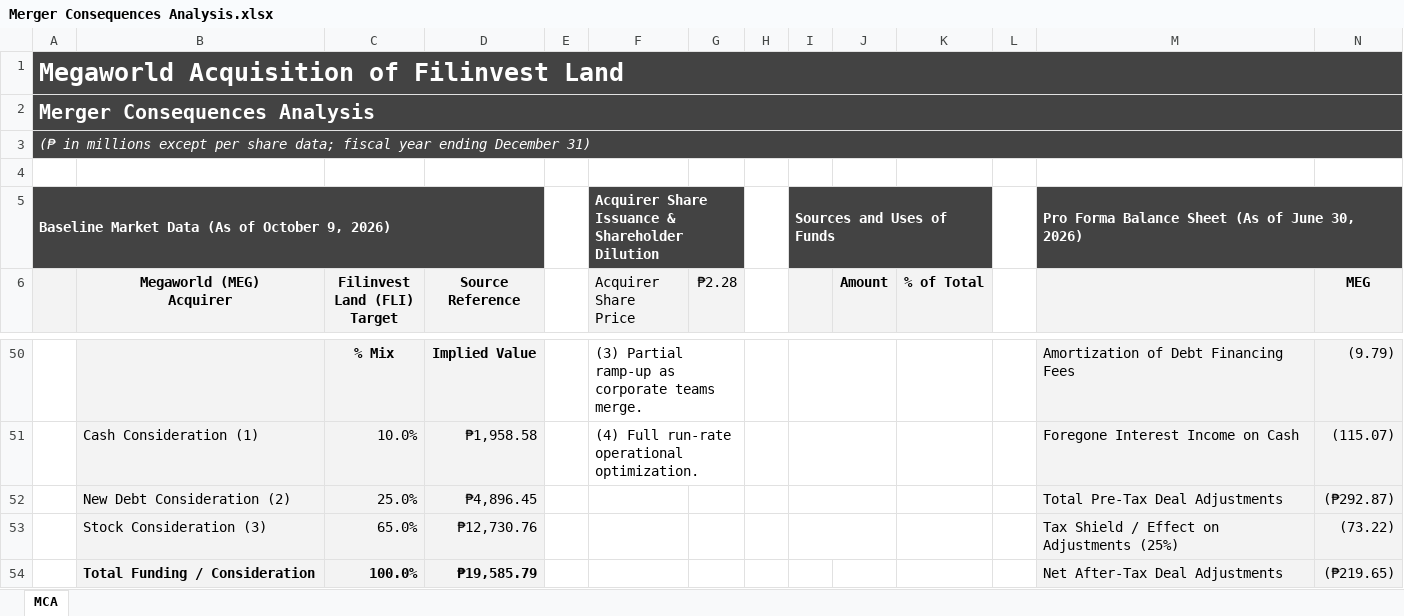
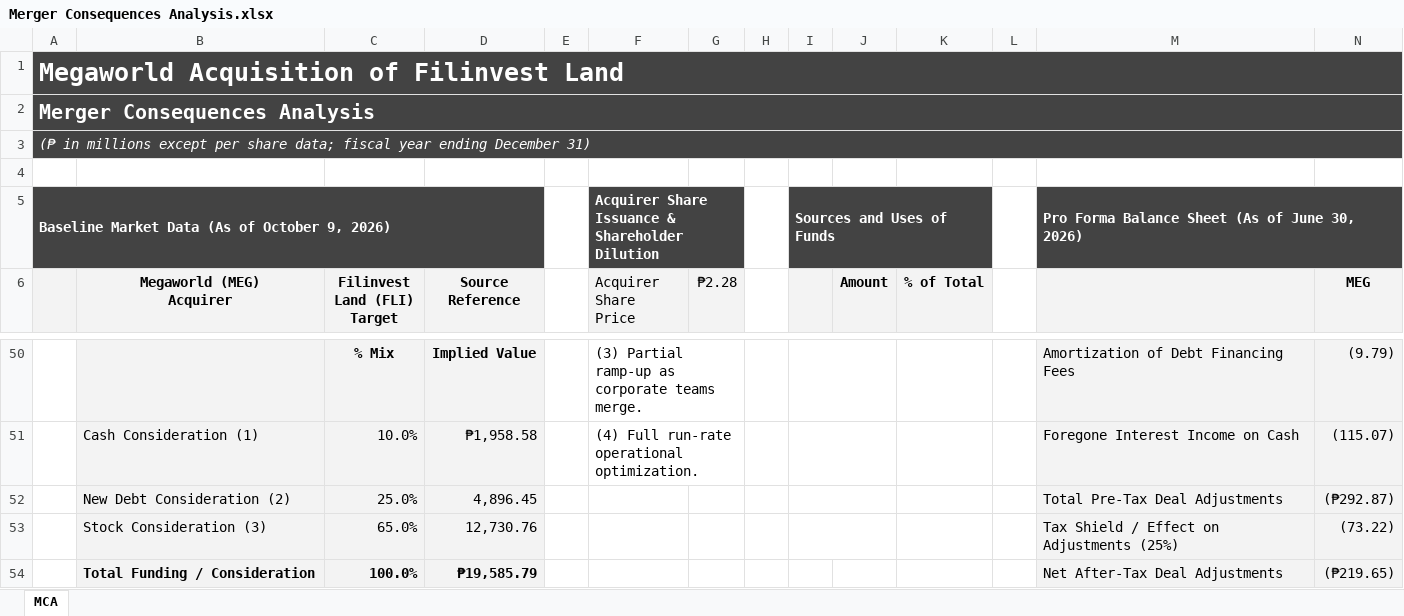
Before and after one commit to notlath/finance-portfolio, an Excel workbook: docs/Merger Consequences Analysis.xlsx, sheet MCA, drawn as a sheet; only a part is shown, gaps mark what is left out; values as stored, in another font and other column widths than the file's, no borders; charts and pictures not drawn; the diff names each change by its address in the sheet, - before the commit and + after, or states it on an @@ line.

```diff
--- a/docs/Merger Consequences Analysis.xlsx (sheet MCA)
+++ b/docs/Merger Consequences Analysis.xlsx (sheet MCA)
-A1:W1 merged
+A1:X1 merged
-A2:W2 merged
+A2:X2 merged
-A3:W3 merged
+A3:X3 merged
-D52 (Source Reference): ₱4,896.45
+D52 (Source Reference): 4,896.45
-D53 (Source Reference): ₱12,730.76
+D53 (Source Reference): 12,730.76
```
Also changed, not shown: docs/Comparable Company Analysis.xlsx, docs/Discounted Cash Flow Analysis.xlsx, 3 other files.
